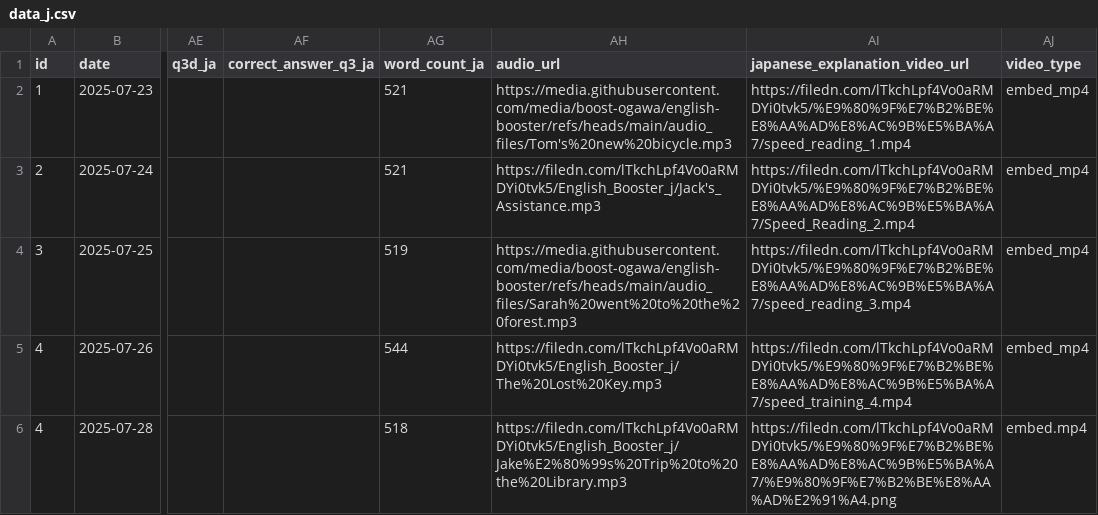
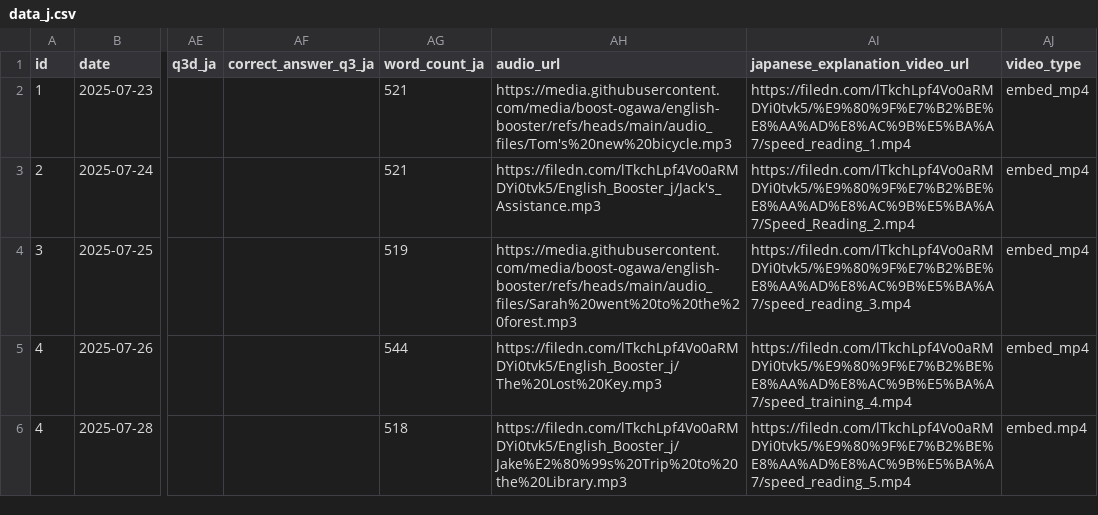
Before and after one commit to boost-ogawa/english-booster, a CSV file: data_j.csv, drawn as a sheet; only a part is shown, gaps mark what is left out; the diff names each change by its address in the sheet, - before the commit and + after, or states it on an @@ line.

Commit message:
Update data_j.csv

```diff
--- a/data_j.csv
+++ b/data_j.csv
-AI6 (japanese_explanation_video_url): https://filedn.com/lTkchLpf4Vo0aRMDYi0tvk5/%E9%80%9F%E7%B2%BE%E8%AA%AD%E8%AC%9B%E5%BA%A7/%E9%80%9F%E7%B2%BE%E8%AA%AD%E2%91%A4.png
+AI6 (japanese_explanation_video_url): https://filedn.com/lTkchLpf4Vo0aRMDYi0tvk5/%E9%80%9F%E7%B2%BE%E8%AA%AD%E8%AC%9B%E5%BA%A7/speed_reading_5.mp4
```
